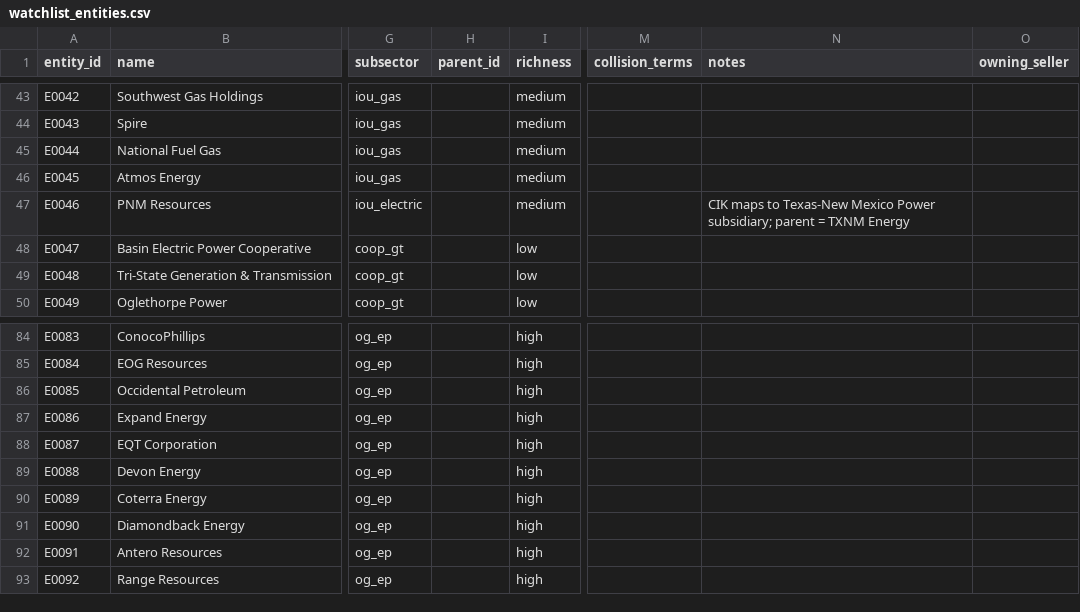
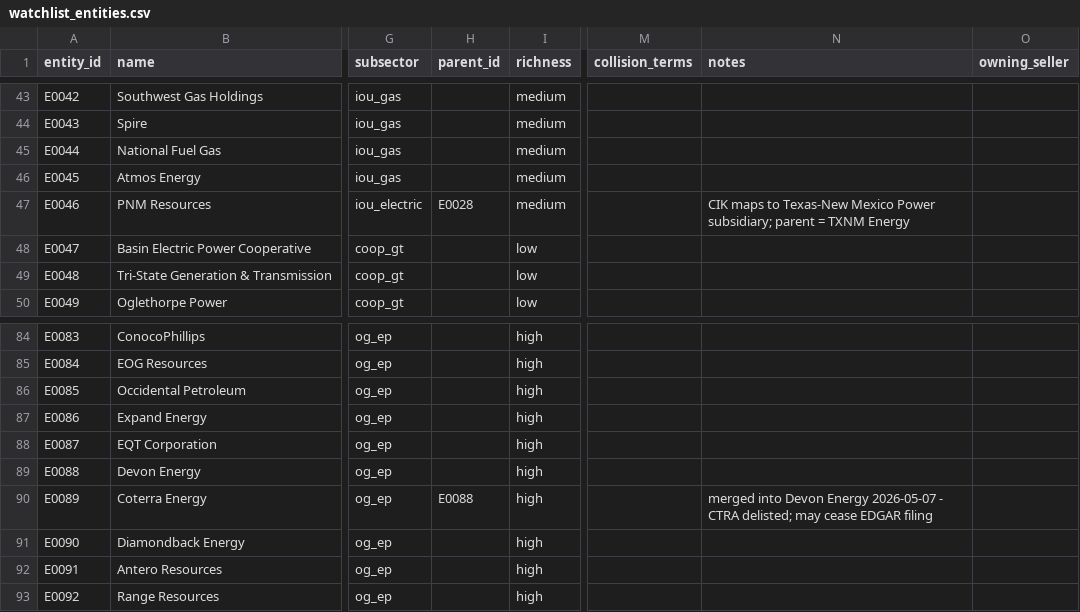
Before and after one commit to Doogit/GridReaper, a CSV file: seeds/watchlist_entities.csv, drawn as a sheet; only a part is shown, gaps mark what is left out; the diff names each change by its address in the sheet, - before the commit and + after, or states it on an @@ line.

```diff
--- a/seeds/watchlist_entities.csv
+++ b/seeds/watchlist_entities.csv
-H47 (parent_id): (empty)
+H47 (parent_id): E0028
-H90 (parent_id): (empty)
+H90 (parent_id): E0088
-N90 (notes): (empty)
+N90 (notes): merged into Devon Energy 2026-05-07 - CTRA delisted; may cease EDGAR filing
```
